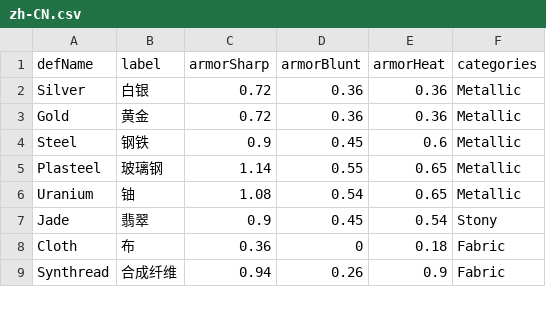
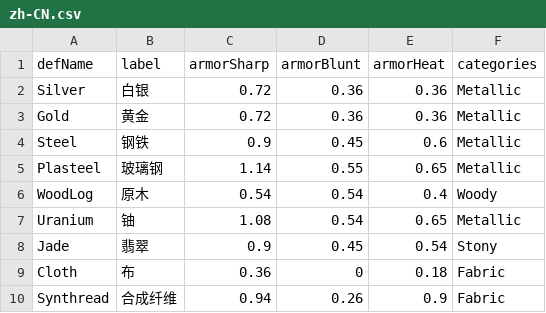
Before and after one commit to Laurence-042/rimworld-ordinatus-calculi, a CSV file: src/utils/material_data/Core/zh-CN.csv, drawn as a sheet; only a part is shown.

Commit message:
feat: add WoodLog material data to CSV files and update parsing logic for materials

```diff
--- a/src/utils/material_data/Core/zh-CN.csv
+++ b/src/utils/material_data/Core/zh-CN.csv
@@ -5,2 +5,3 @@ Steel,钢铁,0.9,0.45,0.6,Metallic
 Plasteel,玻璃钢,1.14,0.55,0.65,Metallic
+WoodLog,原木,0.54,0.54,0.4,Woody
 Uranium,铀,1.08,0.54,0.65,Metallic
```
Also changed, not shown: src/utils/material_data/Core/en-US.csv, 2 other files.
